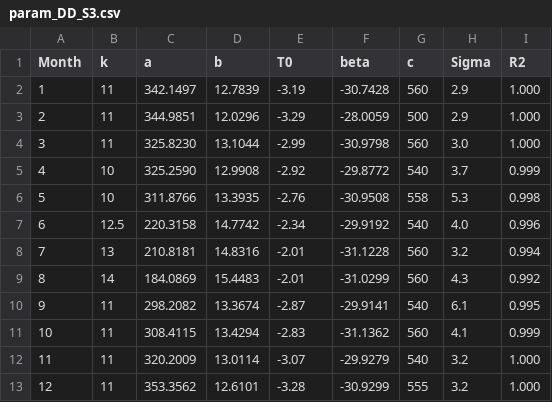
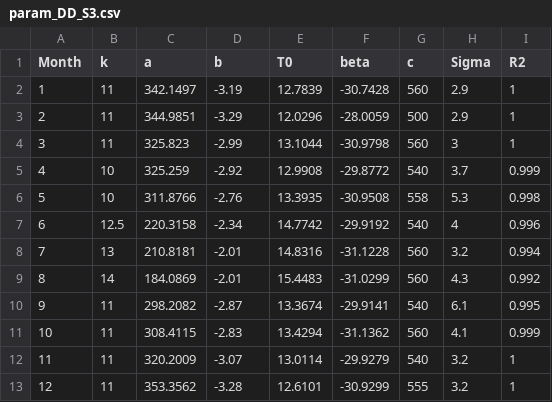
Before and after one commit to bcgov/climr, a CSV file: data-raw/derivedVariables/optimizedParameterTables/param_DD_S3.csv, drawn as a sheet.

```diff
--- a/data-raw/derivedVariables/optimizedParameterTables/param_DD_S3.csv
+++ b/data-raw/derivedVariables/optimizedParameterTables/param_DD_S3.csv
@@ -1,13 +1,13 @@
 Month,k,a,b,T0,beta,c,Sigma,R2
-1,11,342.1497,12.7839,-3.19,-30.7428,560,2.9,1.000
-2,11,344.9851,12.0296,-3.29,-28.0059,500,2.9,1.000
-3,11,325.8230,13.1044,-2.99,-30.9798,560,3.0,1.000
-4,10,325.2590,12.9908,-2.92,-29.8772,540,3.7,0.999
-5,10,311.8766,13.3935,-2.76,-30.9508,558,5.3,0.998
-6,12.5,220.3158,14.7742,-2.34,-29.9192,540,4.0,0.996
-7,13,210.8181,14.8316,-2.01,-31.1228,560,3.2,0.994
-8,14,184.0869,15.4483,-2.01,-31.0299,560,4.3,0.992
-9,11,298.2082,13.3674,-2.87,-29.9141,540,6.1,0.995
-10,11,308.4115,13.4294,-2.83,-31.1362,560,4.1,0.999
-11,11,320.2009,13.0114,-3.07,-29.9279,540,3.2,1.000
-12,11,353.3562,12.6101,-3.28,-30.9299,555,3.2,1.000
+1,11,342.1497,-3.19,12.7839,-30.7428,560,2.9,1
+2,11,344.9851,-3.29,12.0296,-28.0059,500,2.9,1
+3,11,325.823,-2.99,13.1044,-30.9798,560,3,1
+4,10,325.259,-2.92,12.9908,-29.8772,540,3.7,0.999
+5,10,311.8766,-2.76,13.3935,-30.9508,558,5.3,0.998
+6,12.5,220.3158,-2.34,14.7742,-29.9192,540,4,0.996
+7,13,210.8181,-2.01,14.8316,-31.1228,560,3.2,0.994
+8,14,184.0869,-2.01,15.4483,-31.0299,560,4.3,0.992
+9,11,298.2082,-2.87,13.3674,-29.9141,540,6.1,0.995
+10,11,308.4115,-2.83,13.4294,-31.1362,560,4.1,0.999
+11,11,320.2009,-3.07,13.0114,-29.9279,540,3.2,1
+12,11,353.3562,-3.28,12.6101,-30.9299,555,3.2,1
```
Also changed, not shown: data-raw/derivedVariables/optimizedParameterTables/param_DD_S1.csv, data-raw/derivedVariables/optimizedParameterTables/param_DD_S4.csv, 1 other file.
